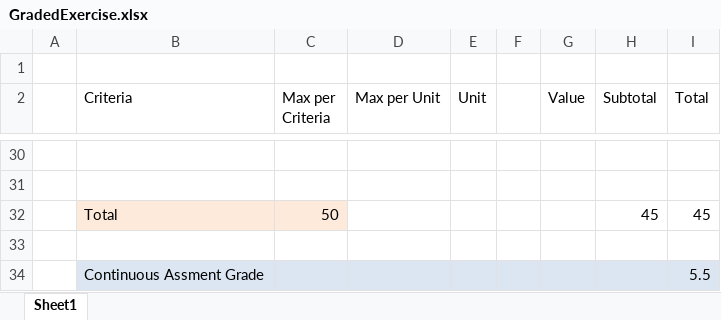
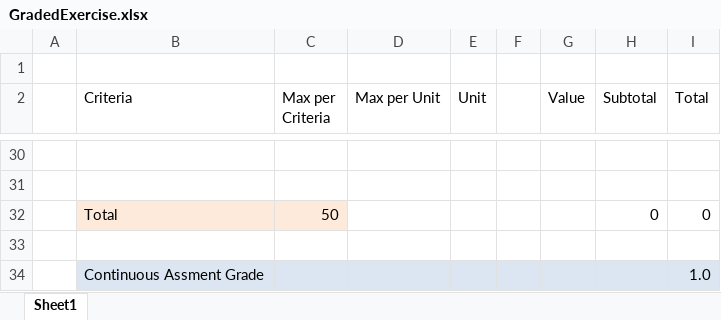
Before and after one commit to WebEngineering-FHNW/bewertete-uebung-stokalakis, an Excel workbook: docs/exercise/GradedExercise.xlsx, sheet Sheet1, drawn as a sheet; only a part is shown, gaps mark what is left out; values as stored, in another font and other column widths than the file's, no borders; the diff covers the shown part only; the diff names each change by its address in the sheet, - before the commit and + after, or states it on an @@ line.

```diff
--- a/docs/exercise/GradedExercise.xlsx (sheet Sheet1)
+++ b/docs/exercise/GradedExercise.xlsx (sheet Sheet1)
-H32 (Subtotal): 45
+H32 (Subtotal): 0
-I32 (Total): 45
+I32 (Total): 0
-I34 (Total): 5.5
+I34 (Total): 1.0
```
Also changed, not shown: 27 edited cells elsewhere in this sheet, 11 other files.
